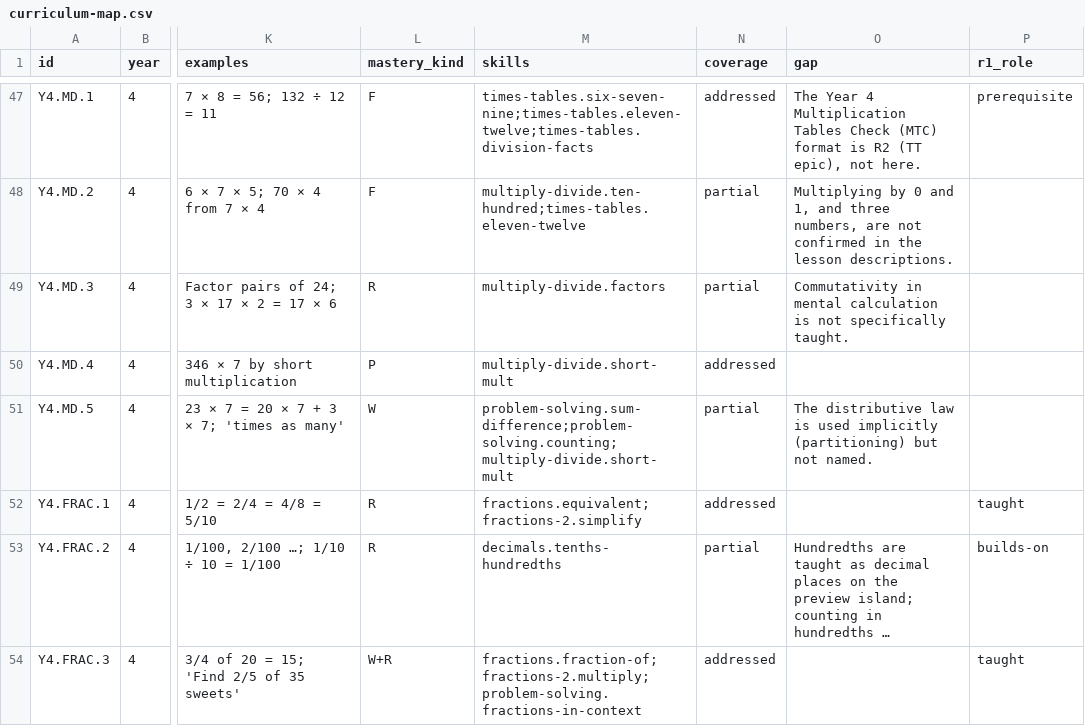
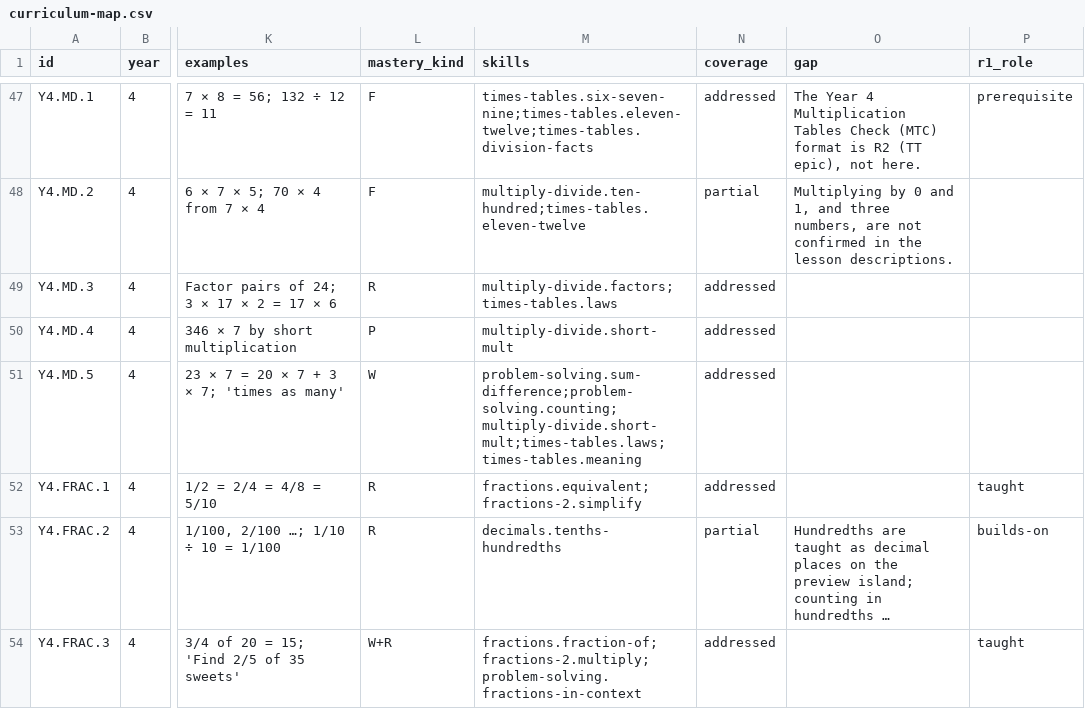
Before and after one commit to selladurairajan32-cpu/kitemaths, a CSV file: docs/product/curriculum/curriculum-map.csv, drawn as a sheet; only a part is shown, gaps mark what is left out; long unchanged cells end in …; the diff names each change by its address in the sheet, - before the commit and + after, or states it on an @@ line.

```diff
--- a/docs/product/curriculum/curriculum-map.csv
+++ b/docs/product/curriculum/curriculum-map.csv
-M49 (skills): multiply-divide.factors
+M49 (skills): multiply-divide.factors;times-tables.laws
-N49 (coverage): partial
+N49 (coverage): addressed
-O49 (gap): Commutativity in mental calculation is not specifically taught.
+O49 (gap): (empty)
-M51 (skills): problem-solving.sum-difference;problem-solving.counting;multiply-divide.short-mult
+M51 (skills): problem-solving.sum-difference;problem-solving.counting;multiply-divide.short-mult;times-tables.laws;times-tables.meaning
-N51 (coverage): partial
+N51 (coverage): addressed
-O51 (gap): The distributive law is used implicitly (partitioning) but not named.
+O51 (gap): (empty)
```
Also changed, not shown: docs/product/traceability/test-cases.csv, 26 other files.
